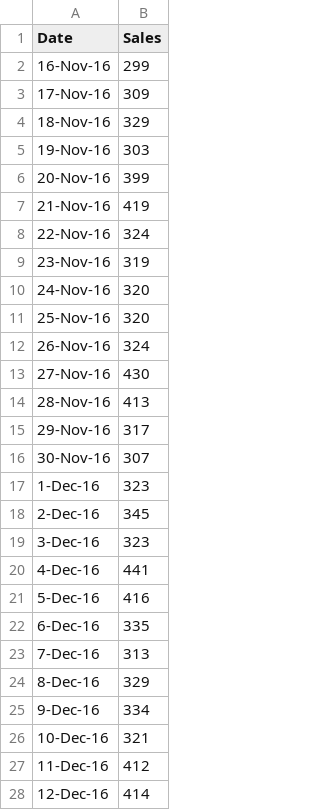
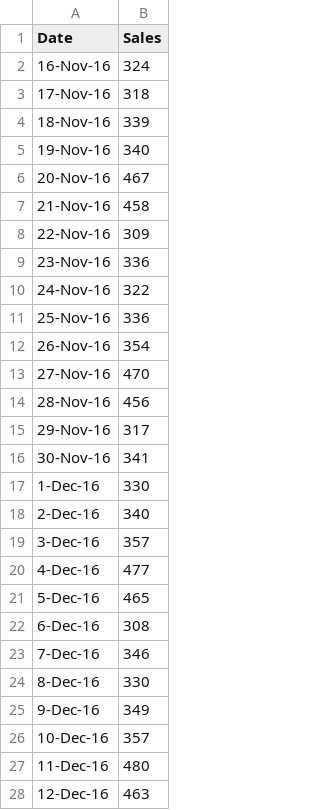
Before and after one commit to lhhong/crumbs, a CSV file: mock_data/spreadsheets/Carrot_sales.csv, drawn as a sheet; only a part is shown; the diff covers the shown part only.

```diff
--- a/mock_data/spreadsheets/Carrot_sales.csv
+++ b/mock_data/spreadsheets/Carrot_sales.csv
@@ -1,28 +1,28 @@
 Date,Sales
-16-Nov-16,299
-17-Nov-16,309
-18-Nov-16,329
-19-Nov-16,303
-20-Nov-16,399
-21-Nov-16,419
-22-Nov-16,324
-23-Nov-16,319
-24-Nov-16,320
-25-Nov-16,320
-26-Nov-16,324
-27-Nov-16,430
-28-Nov-16,413
+16-Nov-16,324
+17-Nov-16,318
+18-Nov-16,339
+19-Nov-16,340
+20-Nov-16,467
+21-Nov-16,458
+22-Nov-16,309
+23-Nov-16,336
+24-Nov-16,322
+25-Nov-16,336
+26-Nov-16,354
+27-Nov-16,470
+28-Nov-16,456
 29-Nov-16,317
-30-Nov-16,307
-1-Dec-16,323
-2-Dec-16,345
-3-Dec-16,323
-4-Dec-16,441
-5-Dec-16,416
-6-Dec-16,335
-7-Dec-16,313
-8-Dec-16,329
-9-Dec-16,334
-10-Dec-16,321
-11-Dec-16,412
-12-Dec-16,414
+30-Nov-16,341
+1-Dec-16,330
+2-Dec-16,340
+3-Dec-16,357
+4-Dec-16,477
+5-Dec-16,465
+6-Dec-16,308
+7-Dec-16,346
+8-Dec-16,330
+9-Dec-16,349
+10-Dec-16,357
+11-Dec-16,480
+12-Dec-16,463
```
Also changed, not shown: 122 edited cells elsewhere in this file, mock_data/spreadsheets/Carrot_shipments.csv, mock_data/spreadsheets/Marigold Milk_sales.csv, 18 other files.
